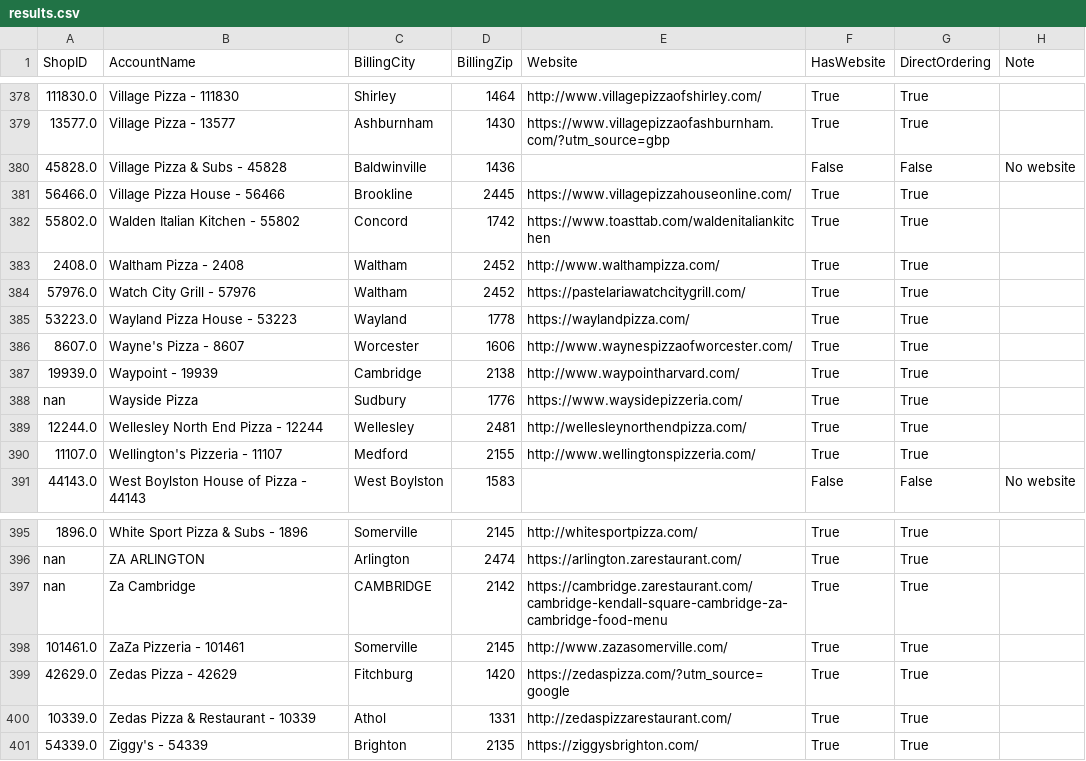
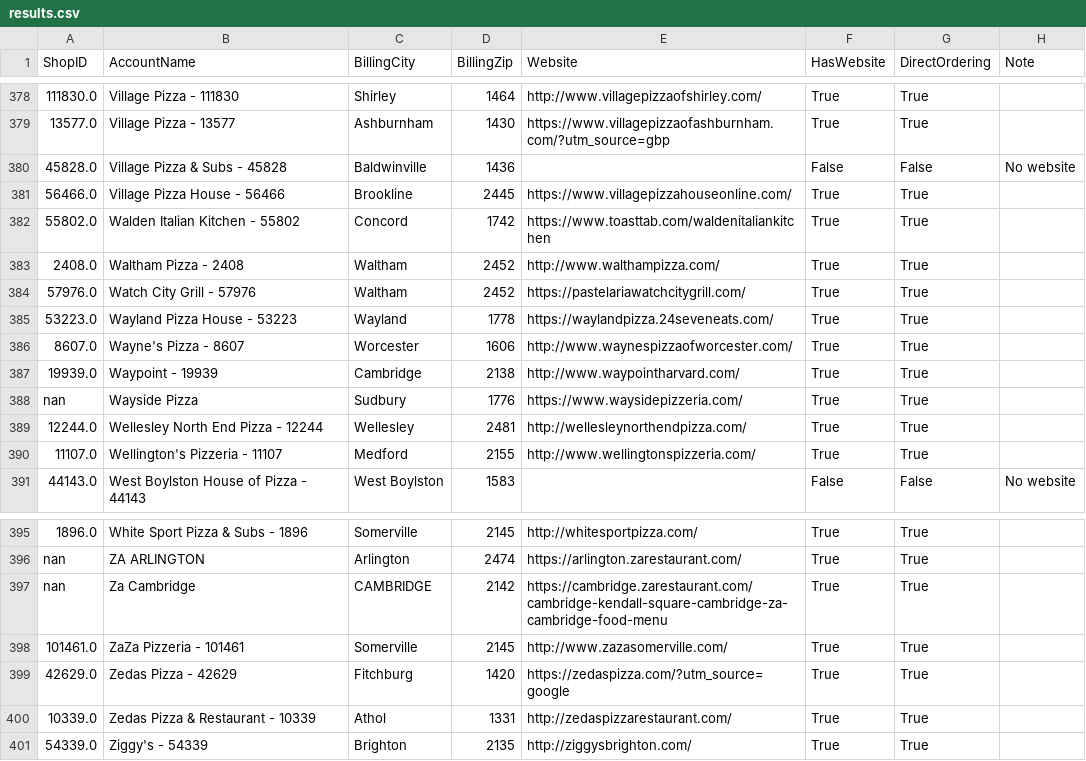
Before and after one commit to mkyoung23/pizza-shop-analysis, a CSV file: results.csv, drawn as a sheet; only a part is shown, gaps mark what is left out; the diff covers the shown part only; the diff names each change by its address in the sheet, - before the commit and + after, or states it on an @@ line.

```diff
--- a/results.csv
+++ b/results.csv
-E385 (Website): https://waylandpizza.com/
+E385 (Website): https://waylandpizza.24seveneats.com/
-E401 (Website): https://ziggysbrighton.com/
+E401 (Website): http://ziggysbrighton.com/
```
Also changed, not shown: 8 edited cells elsewhere in this file, messages_output.csv.
